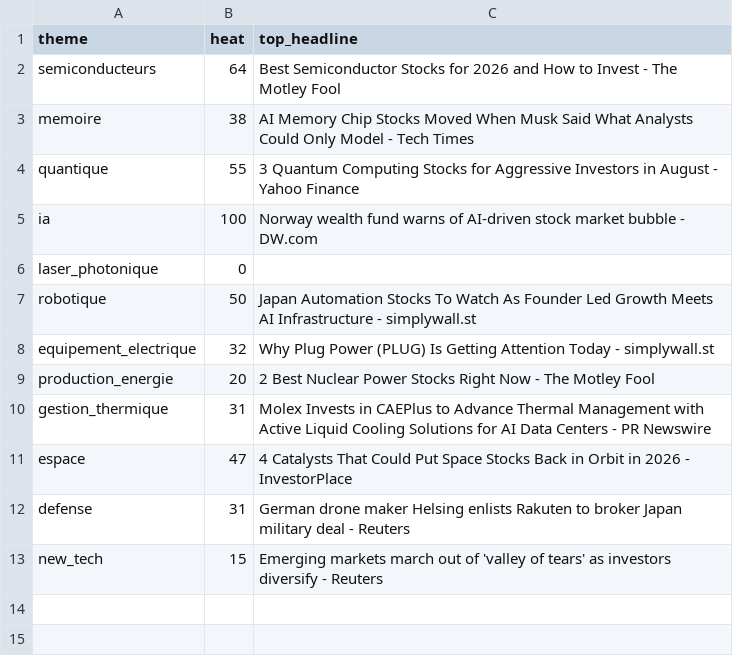
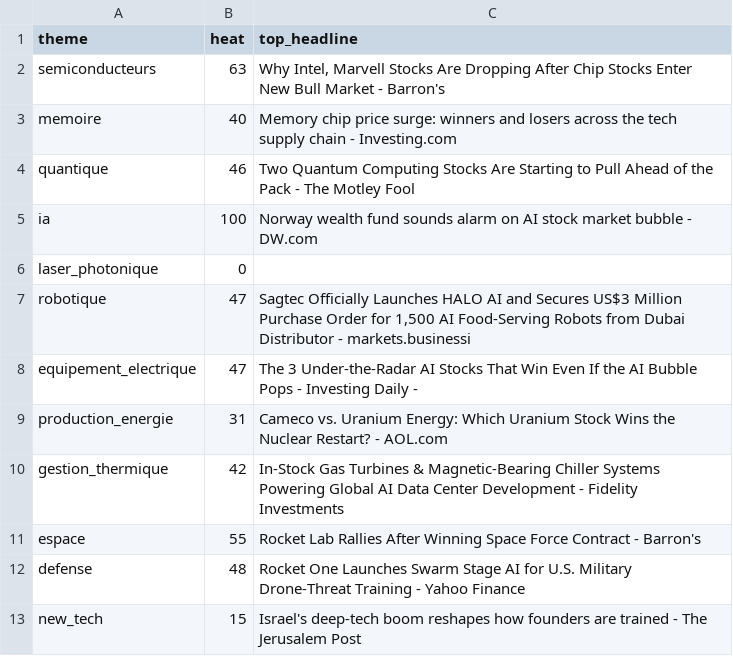
Before and after one commit to ArnaudVarela/TradingScan, a CSV file: dashboard/public/sector_heat.csv, drawn as a sheet.

```diff
--- a/dashboard/public/sector_heat.csv
+++ b/dashboard/public/sector_heat.csv
@@ -1,13 +1,13 @@
 theme,heat,top_headline
-semiconducteurs,64,Best Semiconductor Stocks for 2026 and How to Invest - The Motley Fool
-memoire,38,AI Memory Chip Stocks Moved When Musk Said What Analysts Could Only Model - Tech Times
-quantique,55,3 Quantum Computing Stocks for Aggressive Investors in August - Yahoo Finance
-ia,100,Norway wealth fund warns of AI-driven stock market bubble - DW.com
+semiconducteurs,63,"Why Intel, Marvell Stocks Are Dropping After Chip Stocks Enter New Bull Market - Barron's"
+memoire,40,Memory chip price surge: winners and losers across the tech supply chain - Investing.com
+quantique,46,Two Quantum Computing Stocks Are Starting to Pull Ahead of the Pack - The Motley Fool
+ia,100,Norway wealth fund sounds alarm on AI stock market bubble - DW.com
 laser_photonique,0,
-robotique,50,Japan Automation Stocks To Watch As Founder Led Growth Meets AI Infrastructure - simplywall.st
-equipement_electrique,32,Why Plug Power (PLUG) Is Getting Attention Today - simplywall.st
-production_energie,20,2 Best Nuclear Power Stocks Right Now - The Motley Fool
-gestion_thermique,31,Molex Invests in CAEPlus to Advance Thermal Management with Active Liquid Cooling Solutions for AI Data Centers - PR Newswire
-espace,47,4 Catalysts That Could Put Space Stocks Back in Orbit in 2026 - InvestorPlace
-defense,31,German drone maker Helsing enlists Rakuten to broker Japan military deal - Reuters
-new_tech,15,Emerging markets march out of 'valley of tears' as investors diversify - Reuters
+robotique,47,"Sagtec Officially Launches HALO AI and Secures US$3 Million Purchase Order for 1,500 AI Food-Serving Robots from Dubai Distributor - markets.businessi"
+equipement_electrique,47,The 3 Under-the-Radar AI Stocks That Win Even If the AI Bubble Pops - Investing Daily -
+production_energie,31,Cameco vs. Uranium Energy: Which Uranium Stock Wins the Nuclear Restart? - AOL.com
+gestion_thermique,42,In-Stock Gas Turbines & Magnetic-Bearing Chiller Systems Powering Global AI Data Center Development - Fidelity Investments
+espace,55,Rocket Lab Rallies After Winning Space Force Contract - Barron's
+defense,48,Rocket One Launches Swarm Stage AI for U.S. Military Drone-Threat Training - Yahoo Finance
+new_tech,15,Israel's deep-tech boom reshapes how founders are trained - The Jerusalem Post
```
Also changed, not shown: dashboard/public/sector_heat_gics.csv, dashboard/public/thematic_setups.csv, 3 other files.
